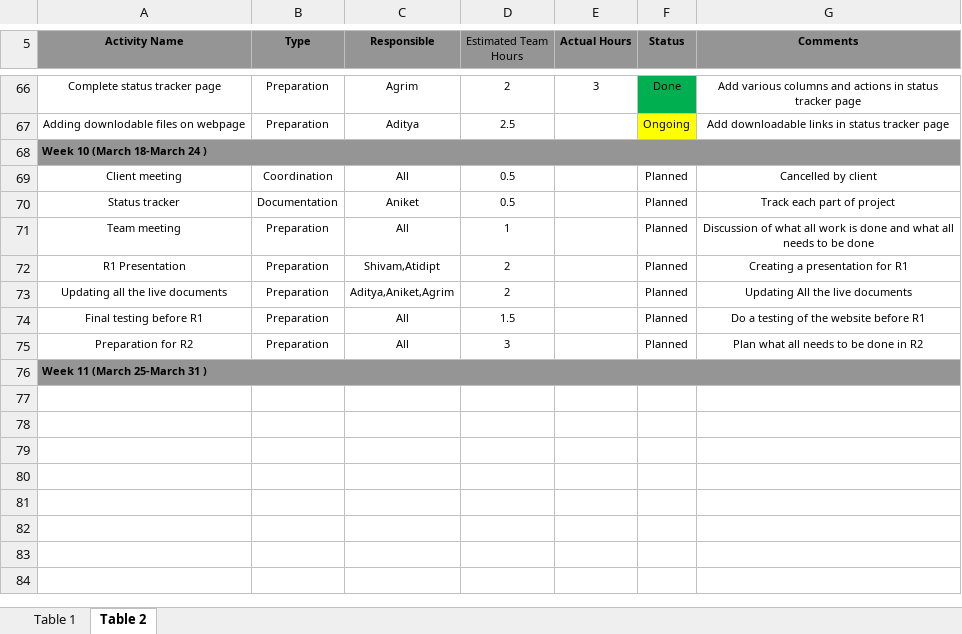
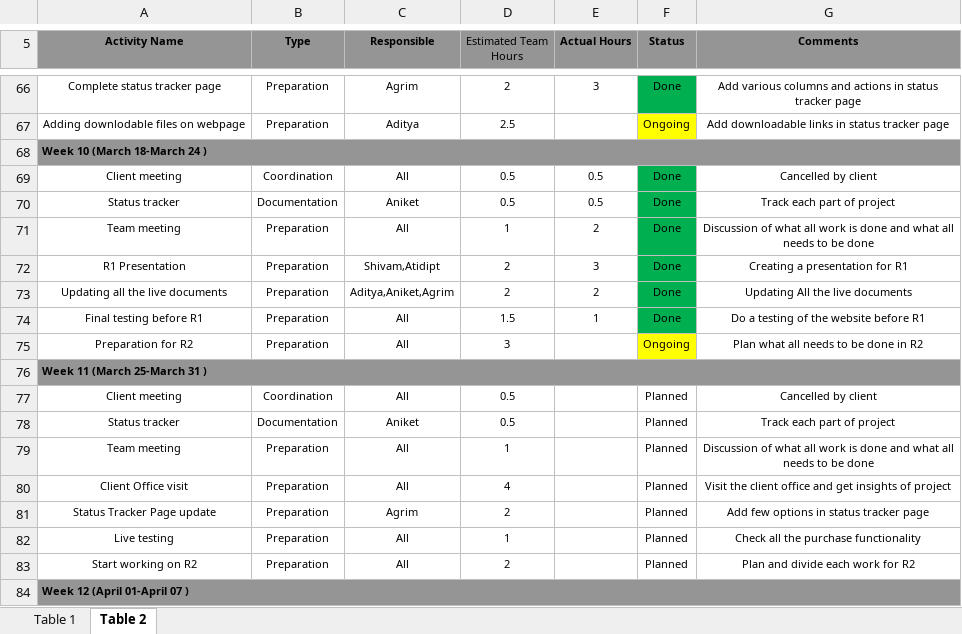
Before and after one commit to Adityagargiiith/Mern-website, an Excel workbook: docs/status tracker.xlsx, sheet Table 2, drawn as a sheet; only a part is shown, gaps mark what is left out; values as stored, in another font and other column widths than the file's, no borders; removed rows and columns are numbered as before the commit, all else as after; the diff names each change by its address in the sheet, - before the commit and + after, or states it on an @@ line.

Commit message:
changed status tracker 24-03-2024
Gargy Garg

```diff
--- a/docs/status tracker.xlsx (sheet Table 2)
+++ b/docs/status tracker.xlsx (sheet Table 2)
+row 69: Client meeting | Coordination | All | 0.5 | 0.5 | Done | Cancelled by client
+row 70: Status tracker | Documentation | Aniket | 0.5 | 0.5 | Done | Track each part of project
+row 71: Team meeting | Preparation | All | 1 | 2 | Done | Discussion of what all work is done and what all needs to be done
+row 72: R1 Presentation | Preparation | Shivam,Atidipt | 2 | 3 | Done | Creating a presentation for R1
+row 73: Updating all the live documents | Preparation | Aditya,Aniket,Agrim | 2 | 2 | Done | Updating All the live documents
+row 74: Final testing before R1 | Preparation | All | 1.5 | 1 | Done | Do a testing of the website before R1
+row 75: Preparation for R2 | Preparation | All | 3 |  | Ongoing | Plan what all needs to be done in R2
+row 76: Week 11 (March 25-March 31 )
-row 72: R1 Presentation | Preparation | Shivam,Atidipt | 2 |  | Planned | Creating a presentation for R1
+row 80: Client Office visit | Preparation | All | 4 |  | Planned | Visit the client office and get insights of project
-A81 (Activity Name): Updating all the live documents
+A81 (Activity Name): Status Tracker Page update
-C81 (Responsible): Aditya,Aniket,Agrim
+C81 (Responsible): Agrim
-G81 (Comments): Updating All the live documents
+G81 (Comments): Add few options in status tracker page
-A82 (Activity Name): Final testing before R1
+A82 (Activity Name): Live testing
-D82 (Estimated Team Hours): 1.5
+D82 (Estimated Team Hours): 1
-G82 (Comments): Do a testing of the website before R1
+G82 (Comments): Check all the purchase functionality
-A83 (Activity Name): Preparation for R2
+A83 (Activity Name): Start working on R2
-D83 (Estimated Team Hours): 3
+D83 (Estimated Team Hours): 2
-G83 (Comments): Plan what all needs to be done in R2
+G83 (Comments): Plan and divide each work for R2
-A84 (Activity Name): Week 11 (March 25-March 31 )
+A84 (Activity Name): Week 12 (April 01-April 07 )
```
